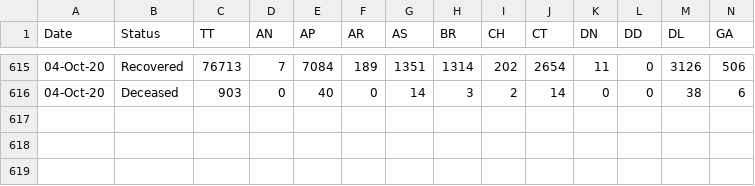
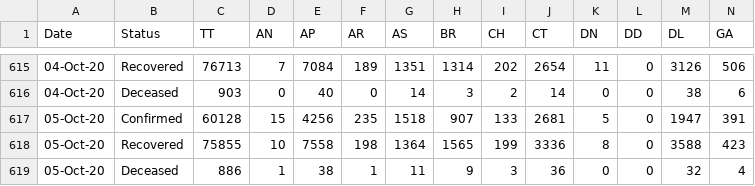
Before and after one commit to arya46/Covid-19-EDA, a CSV file: data/covidIN_state_wise_daily.csv, drawn as a sheet; only a part is shown, gaps mark what is left out; rows hold the shown columns only; the diff names each change by its address in the sheet, - before the commit and + after, or states it on an @@ line.

Commit message:
data updated on - Tue Oct  6 05:32:16 UTC 2020

```diff
--- a/data/covidIN_state_wise_daily.csv
+++ b/data/covidIN_state_wise_daily.csv
+row 617: 05-Oct-20 | Confirmed | 60128 | 15 | 4256 | 235 | 1518 | 907 | 133 | 2681 | 5 | 0 | 1947 | 391
+row 618: 05-Oct-20 | Recovered | 75855 | 10 | 7558 | 198 | 1364 | 1565 | 199 | 3336 | 8 | 0 | 3588 | 423
+row 619: 05-Oct-20 | Deceased | 886 | 1 | 38 | 1 | 11 | 9 | 3 | 36 | 0 | 0 | 32 | 4
```
Also changed, not shown: data/cases_ts.csv, data/covidIN_districtwise_current.csv, 3 other files.
